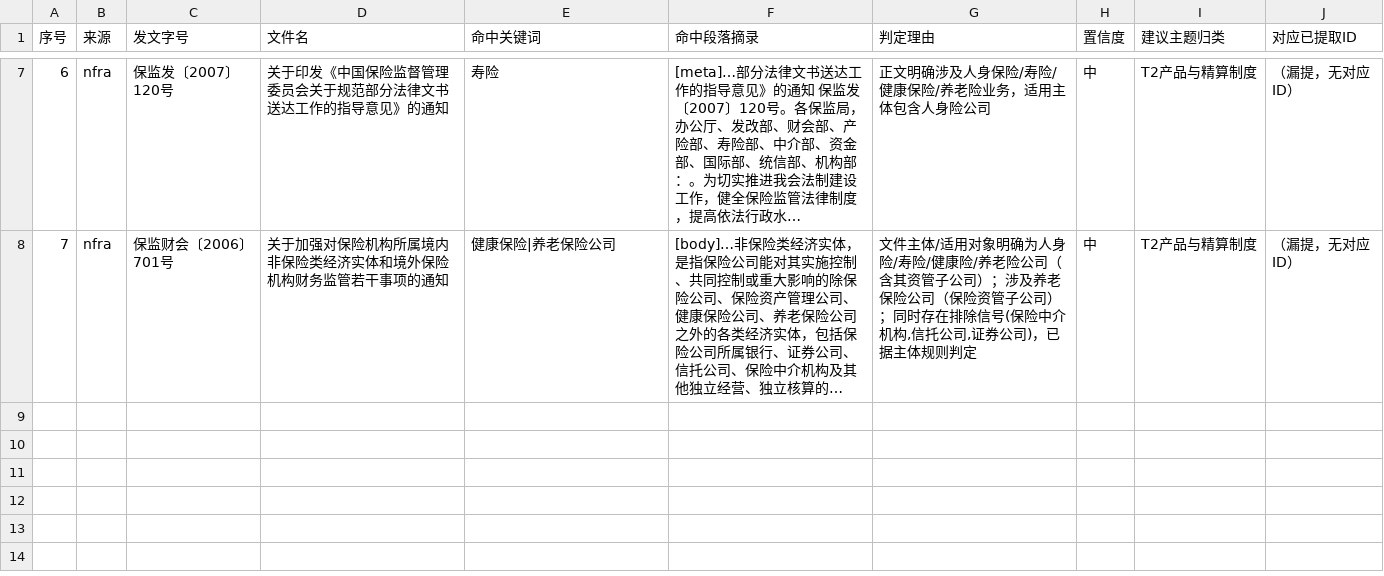
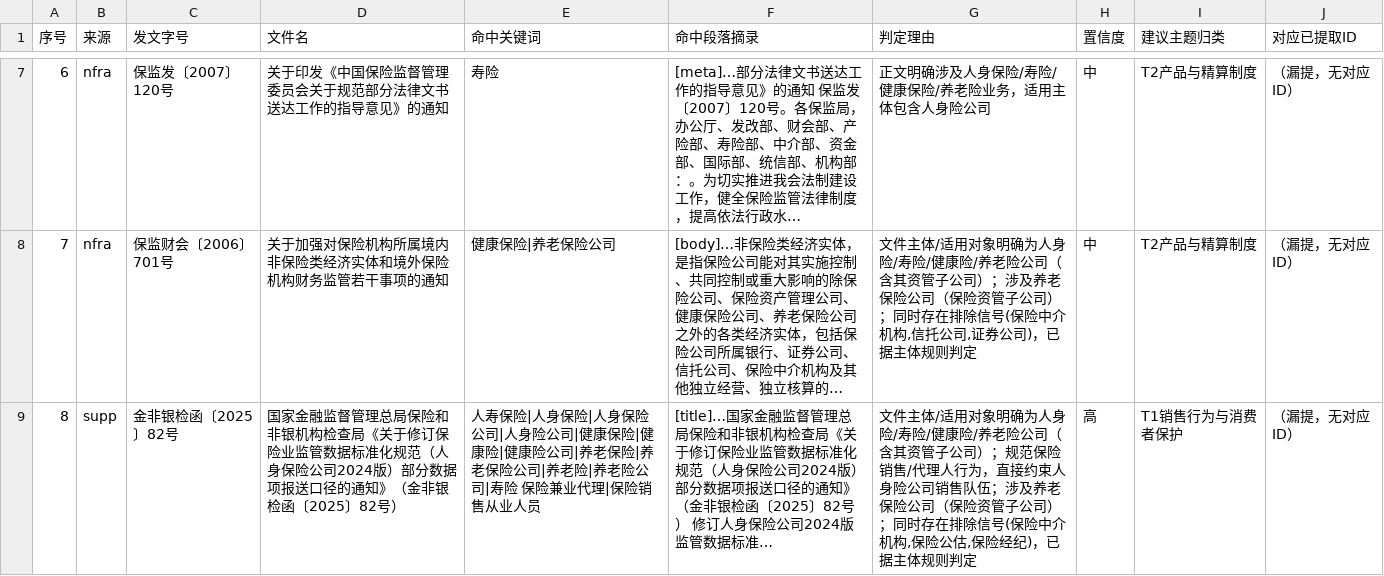
Before and after one commit to wangtierui/orchestrator, a CSV file: modules/regulatory_classifier/recall_audit/output/疑似漏提取文件清单.csv, drawn as a sheet; only a part is shown, gaps mark what is left out; long unchanged cells end in …; the diff names each change by its address in the sheet, - before the commit and + after, or states it on an @@ line.

```diff
--- a/modules/regulatory_classifier/recall_audit/output/疑似漏提取文件清单.csv
+++ b/modules/regulatory_classifier/recall_audit/output/疑似漏提取文件清单.csv
+row 9: 8 | supp | 金非银检函〔2025〕82号 | 国家金融监督管理总局保险和非银机构检查局《关于修订保险业监管数据标准化规范（人身保险公司2024版）部分数据项报送口径的通知》（金非银检函〔2025〕82号） | 人寿保险|人身保险|人身保险公司|人身险公司|健康保险|健康险|健康险公司|养老保险|养老保险公司|养老险|养老险公司|寿险 保险兼业代理|保险销售从业人员 | [title]…国家金融监督管理总局保险和非银机构检查局《关于修订保险业监管数据标准化规范（人身保险公司2024版）部分数据项报送口径的通知》（金非银检函〔2025〕82号） 修订人身保险公司2024版监管数据标准… | 文件主体/适用对象明确为人身险/寿险/健康险/养老险公司（含其资管子公司）；规范保险销售/代理人行为，直接约束人身险公司销售队伍；涉及养老保险公司（保险资管子公司）；同时存在排除信号(保险中介机构,保险公估,保险经纪)，已据主体规则判定 | 高 | T1销售行为与消费者保护 | （漏提，无对应ID）
```
Also changed, not shown: modules/regulatory_classifier/recall_audit/output/归属表全文提取记录.csv, 8 other files.
